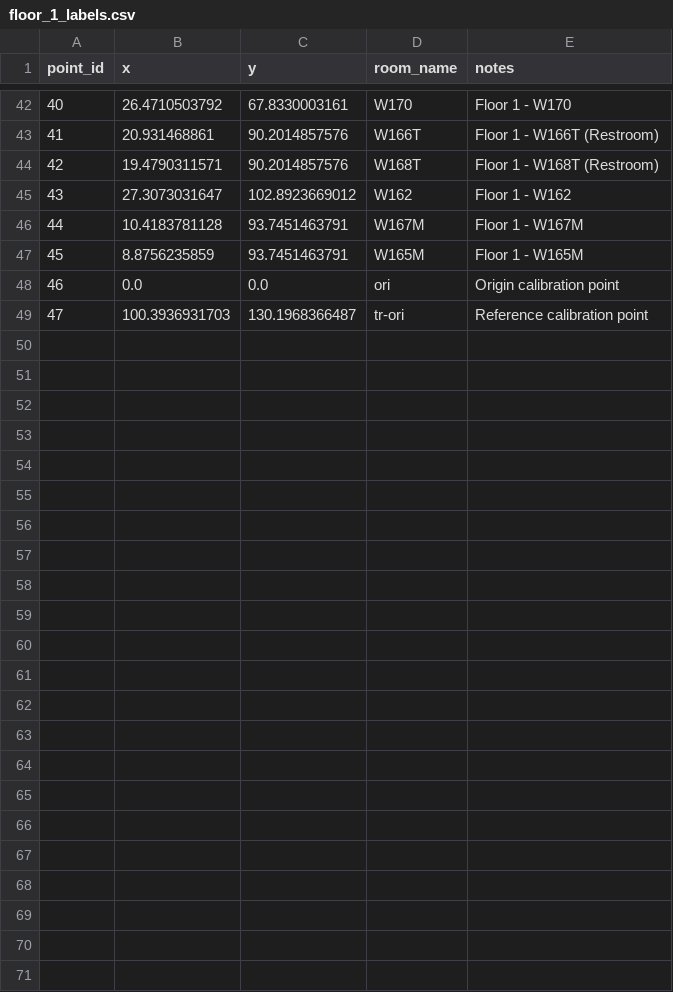
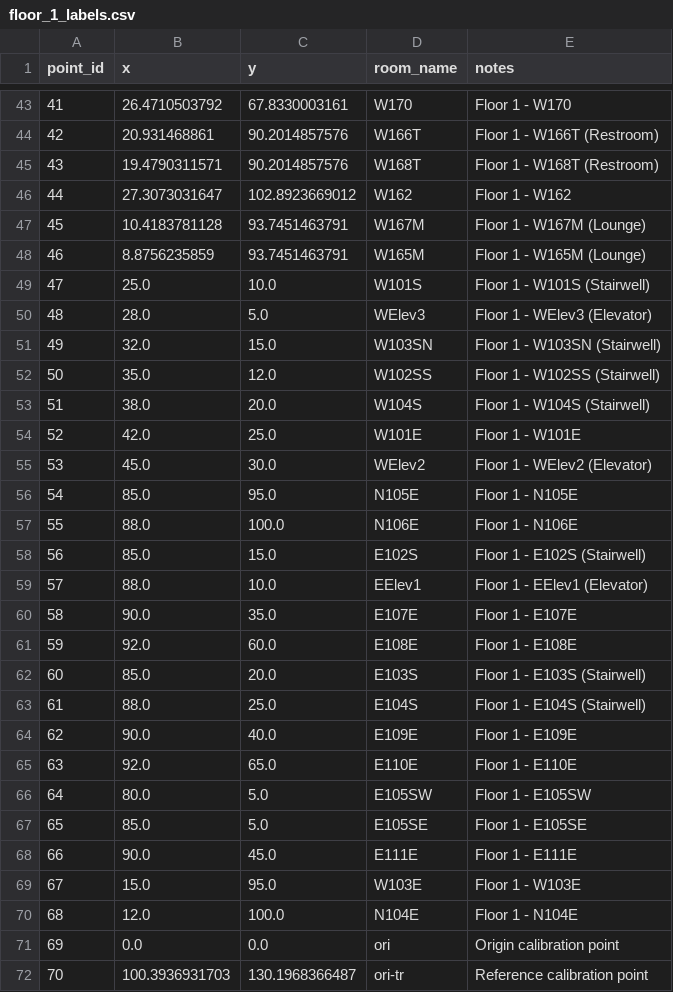
Before and after one commit to elipaulman/hack_ohio_2025, a CSV file: data/floor_1_labels.csv, drawn as a sheet; only a part is shown, gaps mark what is left out; addresses are those after the commit; the diff covers the shown part only; the diff names each change by its address in the sheet, - before the commit and + after, or states it on an @@ line.

Commit message:
Update floor 1 navigation data and labels
- Revised floor_1_labels.csv to include new room identifiers and descriptions, enhancing navigation accuracy.
- Updated floor_1.DXF with corrected coordinates for various points to improve spatial representation.
- Adjusted floor_1_navigation.json to reflect the new room and pathway data, increasing the total nodes and edges.
- Added new route images for pathways between rooms, while removing outdated route images to streamline the output.

```diff
--- a/data/floor_1_labels.csv
+++ b/data/floor_1_labels.csv
@@ column A (point_id) renumbered from row 3 down @@
-E47 (notes): Floor 1 - W167M
+E47 (notes): Floor 1 - W167M (Lounge)
-E48 (notes): Floor 1 - W165M
+E48 (notes): Floor 1 - W165M (Lounge)
+row 49: 47 | 25.0 | 10.0 | W101S | Floor 1 - W101S (Stairwell)
+row 50: 48 | 28.0 | 5.0 | WElev3 | Floor 1 - WElev3 (Elevator)
+row 51: 49 | 32.0 | 15.0 | W103SN | Floor 1 - W103SN (Stairwell)
+row 52: 50 | 35.0 | 12.0 | W102SS | Floor 1 - W102SS (Stairwell)
+row 53: 51 | 38.0 | 20.0 | W104S | Floor 1 - W104S (Stairwell)
+row 54: 52 | 42.0 | 25.0 | W101E | Floor 1 - W101E
+row 55: 53 | 45.0 | 30.0 | WElev2 | Floor 1 - WElev2 (Elevator)
+row 56: 54 | 85.0 | 95.0 | N105E | Floor 1 - N105E
+row 57: 55 | 88.0 | 100.0 | N106E | Floor 1 - N106E
+row 58: 56 | 85.0 | 15.0 | E102S | Floor 1 - E102S (Stairwell)
+row 59: 57 | 88.0 | 10.0 | EElev1 | Floor 1 - EElev1 (Elevator)
+row 60: 58 | 90.0 | 35.0 | E107E | Floor 1 - E107E
+row 61: 59 | 92.0 | 60.0 | E108E | Floor 1 - E108E
+row 62: 60 | 85.0 | 20.0 | E103S | Floor 1 - E103S (Stairwell)
+row 63: 61 | 88.0 | 25.0 | E104S | Floor 1 - E104S (Stairwell)
+row 64: 62 | 90.0 | 40.0 | E109E | Floor 1 - E109E
+row 65: 63 | 92.0 | 65.0 | E110E | Floor 1 - E110E
+row 66: 64 | 80.0 | 5.0 | E105SW | Floor 1 - E105SW
+row 67: 65 | 85.0 | 5.0 | E105SE | Floor 1 - E105SE
+row 68: 66 | 90.0 | 45.0 | E111E | Floor 1 - E111E
+row 69: 67 | 15.0 | 95.0 | W103E | Floor 1 - W103E
+row 70: 68 | 12.0 | 100.0 | N104E | Floor 1 - N104E
-D72 (room_name): tr-ori
+D72 (room_name): ori-tr
```
Also changed, not shown: 1 added row and 23 edited cells elsewhere in this file, 18 other files.
